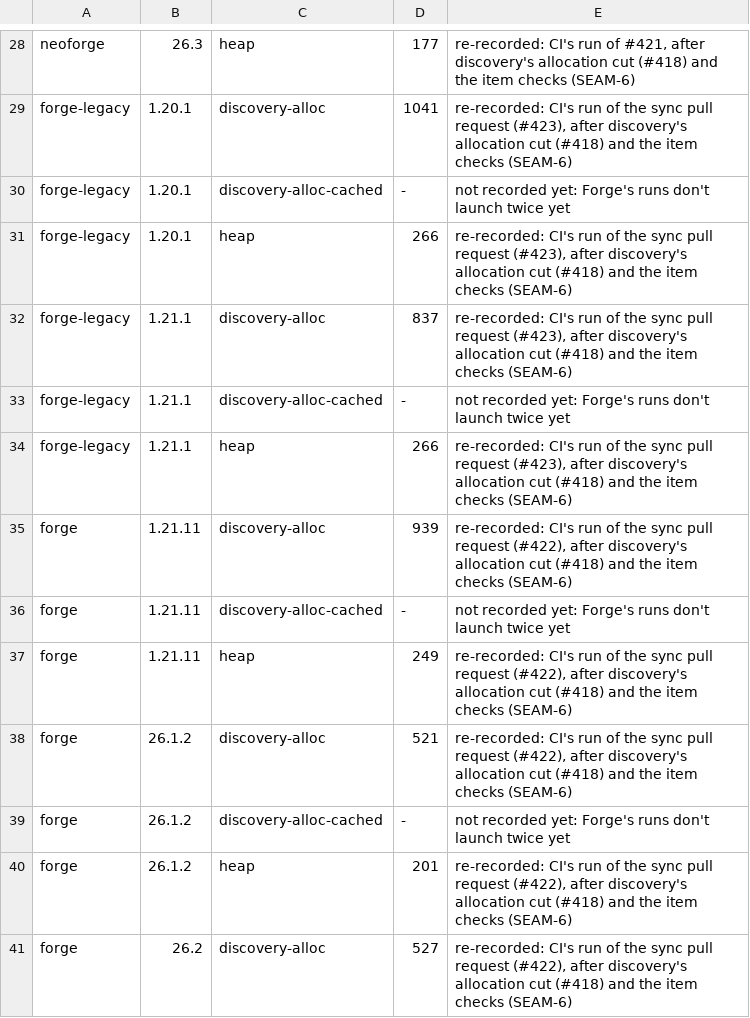
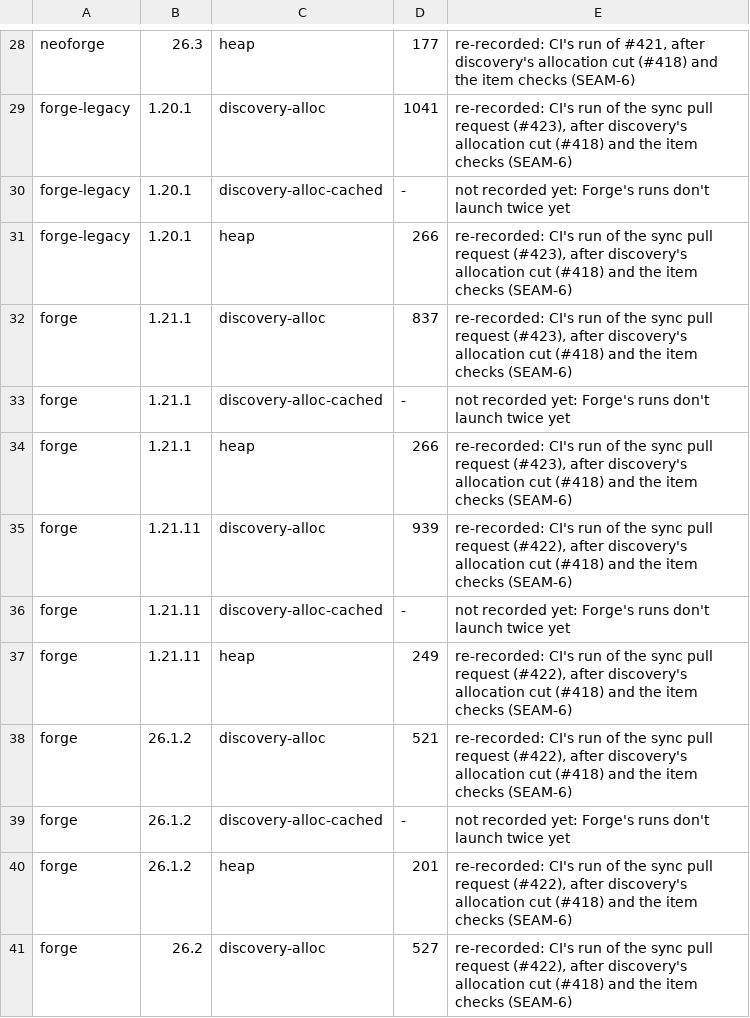
Before and after one commit to cmdralph/Fabricated, a TSV file: ci/bench.tsv, drawn as a sheet; only a part is shown, gaps mark what is left out.

Commit message:
build, ci: Forge 52 (Minecraft 1.21.1) is the forge branch's (#462)
The shared half of moving Forge 52 from forge-legacy to forge: forge holds modern Forge (1.21.1, 1.21.11, 26.x), forge-legacy Forge 47 (1.20.1).

- mc/platform-forge.gradle leaves main (forge's own file again); mc/mc.gradle drops platform_build.
- ci/runs.tsv, ci/checks.tsv and ci/bench.tsv name 1.21.1 under forge; ids kept, no check cut.
- ci/plan.py and scripts/sync-platform-branch.sh treat mc/platform-forge.gradle as forge's; the mixin inventory honours a version's own mixin-modules.json.
- Docs follow the layout; a CHANGELOG entry.

Jar names, supported versions, release.yml and ci/curseforge.py are unchanged.

Tested: CI's script tests and the mixin inventory; forge 1.21.1, 1.21.11 and 26.1.2 and forge-legacy 1.20.1 built locally with this synced in, their server parts as before; main's CI (NeoForge) green.

```diff
--- a/ci/bench.tsv
+++ b/ci/bench.tsv
@@ -31,5 +31,5 @@ forge-legacy	1.20.1	discovery-alloc-cached	-	not recorded yet: Forge's runs don'
 forge-legacy	1.20.1	heap	266	re-recorded: CI's run of the sync pull request (#423), after discovery's allocation cut (#418) and the item checks (SEAM-6)
-forge-legacy	1.21.1	discovery-alloc	837	re-recorded: CI's run of the sync pull request (#423), after discovery's allocation cut (#418) and the item checks (SEAM-6)
-forge-legacy	1.21.1	discovery-alloc-cached	-	not recorded yet: Forge's runs don't launch twice yet
-forge-legacy	1.21.1	heap	266	re-recorded: CI's run of the sync pull request (#423), after discovery's allocation cut (#418) and the item checks (SEAM-6)
+forge	1.21.1	discovery-alloc	837	re-recorded: CI's run of the sync pull request (#423), after discovery's allocation cut (#418) and the item checks (SEAM-6)
+forge	1.21.1	discovery-alloc-cached	-	not recorded yet: Forge's runs don't launch twice yet
+forge	1.21.1	heap	266	re-recorded: CI's run of the sync pull request (#423), after discovery's allocation cut (#418) and the item checks (SEAM-6)
 forge	1.21.11	discovery-alloc	939	re-recorded: CI's run of the sync pull request (#422), after discovery's allocation cut (#418) and the item checks (SEAM-6)
```
Also changed, not shown: ci/checks.tsv, ci/runs.tsv, 25 other files.
